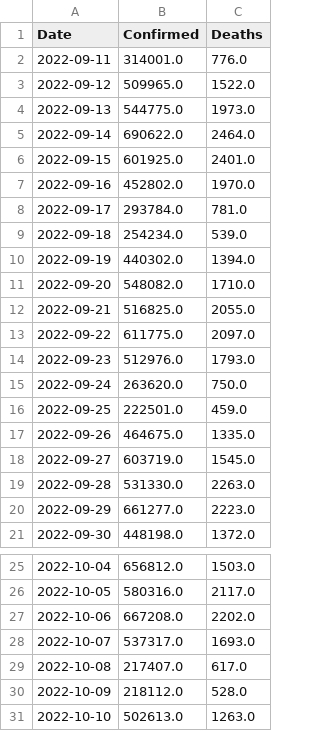
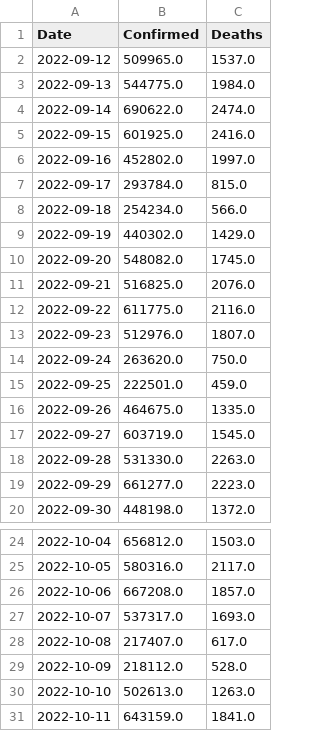
Before and after one commit to Tim-Abwao/covid19-global-dashboard, a CSV file: covid-19-data/daily-differences.csv, drawn as a sheet; only a part is shown, gaps mark what is left out.

```diff
--- a/covid-19-data/daily-differences.csv
+++ b/covid-19-data/daily-differences.csv
@@ -1,15 +1,14 @@
 Date,Confirmed,Deaths
-2022-09-11,314001.0,776.0
-2022-09-12,509965.0,1522.0
-2022-09-13,544775.0,1973.0
-2022-09-14,690622.0,2464.0
-2022-09-15,601925.0,2401.0
-2022-09-16,452802.0,1970.0
-2022-09-17,293784.0,781.0
-2022-09-18,254234.0,539.0
-2022-09-19,440302.0,1394.0
-2022-09-20,548082.0,1710.0
-2022-09-21,516825.0,2055.0
-2022-09-22,611775.0,2097.0
-2022-09-23,512976.0,1793.0
+2022-09-12,509965.0,1537.0
+2022-09-13,544775.0,1984.0
+2022-09-14,690622.0,2474.0
+2022-09-15,601925.0,2416.0
+2022-09-16,452802.0,1997.0
+2022-09-17,293784.0,815.0
+2022-09-18,254234.0,566.0
+2022-09-19,440302.0,1429.0
+2022-09-20,548082.0,1745.0
+2022-09-21,516825.0,2076.0
+2022-09-22,611775.0,2116.0
+2022-09-23,512976.0,1807.0
 2022-09-24,263620.0,750.0
@@ -26,3 +25,3 @@ Date,Confirmed,Deaths
 2022-10-05,580316.0,2117.0
-2022-10-06,667208.0,2202.0
+2022-10-06,667208.0,1857.0
 2022-10-07,537317.0,1693.0
@@ -31 +30,2 @@ Date,Confirmed,Deaths
 2022-10-10,502613.0,1263.0
+2022-10-11,643159.0,1841.0
```
Also changed, not shown: covid-19-data/latest-data.csv, covid-19-data/time-series-data.csv.
